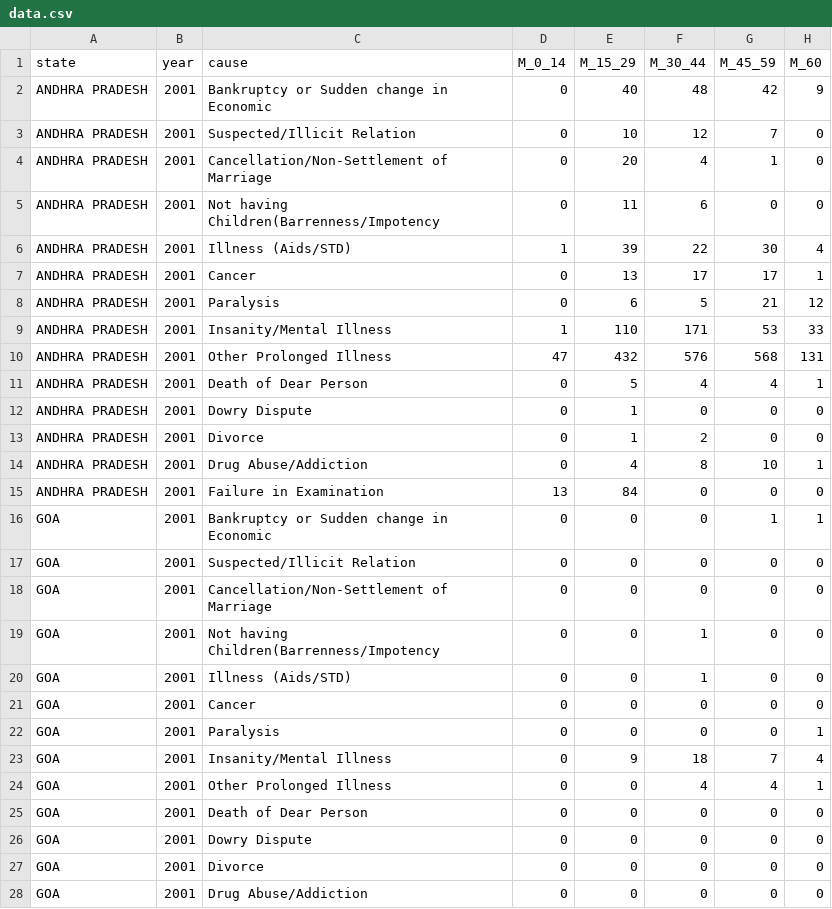
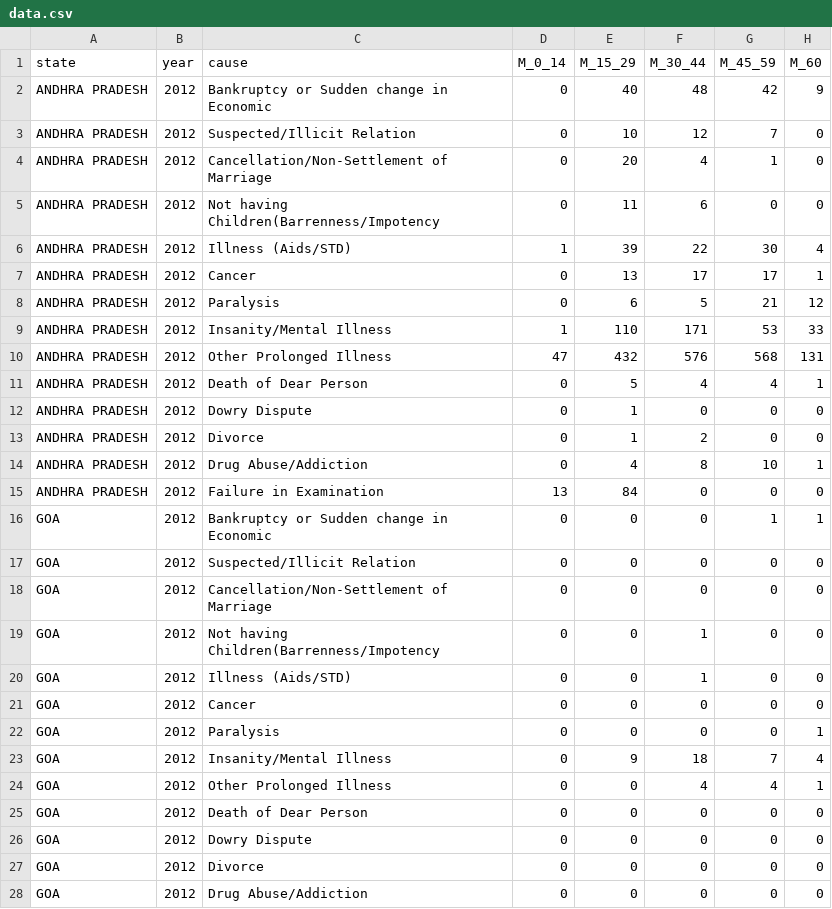
Before and after one commit to srini4digit/viz-india-suicides2013, a CSV file: data/data.csv, drawn as a sheet; only a part is shown; the diff covers the shown part only; the diff names each change by its address in the sheet, - before the commit and + after, or states it on an @@ line.

Commit message:
Changed dummy year to 2012

```diff
--- a/data/data.csv
+++ b/data/data.csv
-B2:B28 (year): 2001
+B2:B28 (year): 2012
```
Also changed, not shown: 15 edited cells elsewhere in this file.
